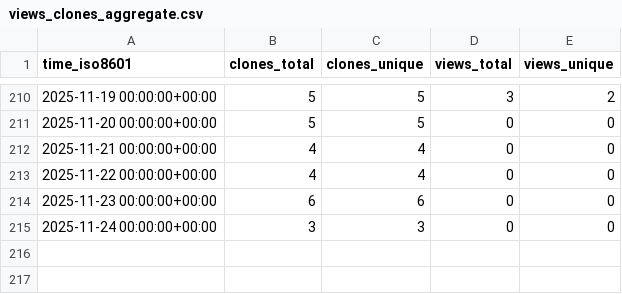
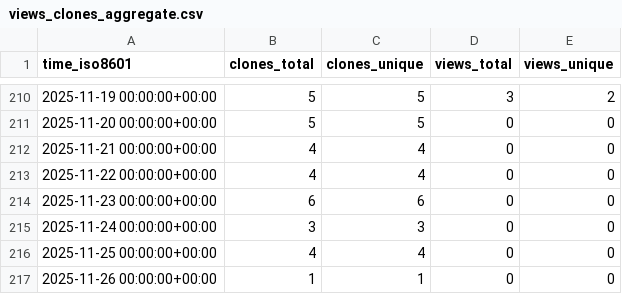
Before and after one commit to vikrg23/OpenROAD, a CSV file: vikrg23/OpenROAD/ghrs-data/views_clones_aggregate.csv, drawn as a sheet; only a part is shown, gaps mark what is left out.

```diff
--- a/vikrg23/OpenROAD/ghrs-data/views_clones_aggregate.csv
+++ b/vikrg23/OpenROAD/ghrs-data/views_clones_aggregate.csv
@@ -215 +215,3 @@ time_iso8601,clones_total,clones_unique,views_total,views_unique
 2025-11-24 00:00:00+00:00,3,3,0,0
+2025-11-25 00:00:00+00:00,4,4,0,0
+2025-11-26 00:00:00+00:00,1,1,0,0
```
Also changed, not shown: 1 other file.
